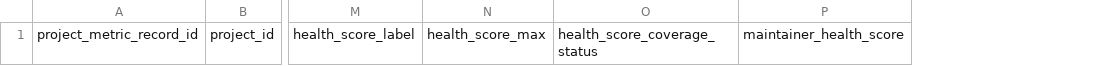
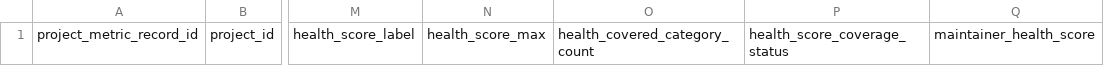
Before and after one commit to fdegir/turkiye-in-global-oss, a CSV file: data/project_metrics/project_metrics.csv, drawn as a sheet; only a part is shown, gaps mark what is left out; the diff names each change by its address in the sheet, - before the commit and + after, or states it on an @@ line.

Commit message:
Add health snapshot support to data/project_metrics/project_metrics.csv

```diff
--- a/data/project_metrics/project_metrics.csv
+++ b/data/project_metrics/project_metrics.csv
+column O, row 1: health_covered_category_count
```
